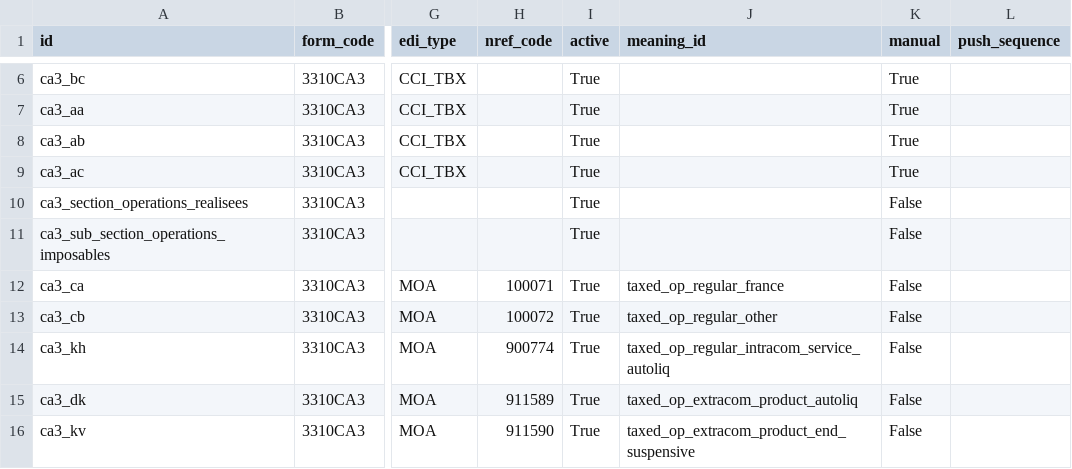
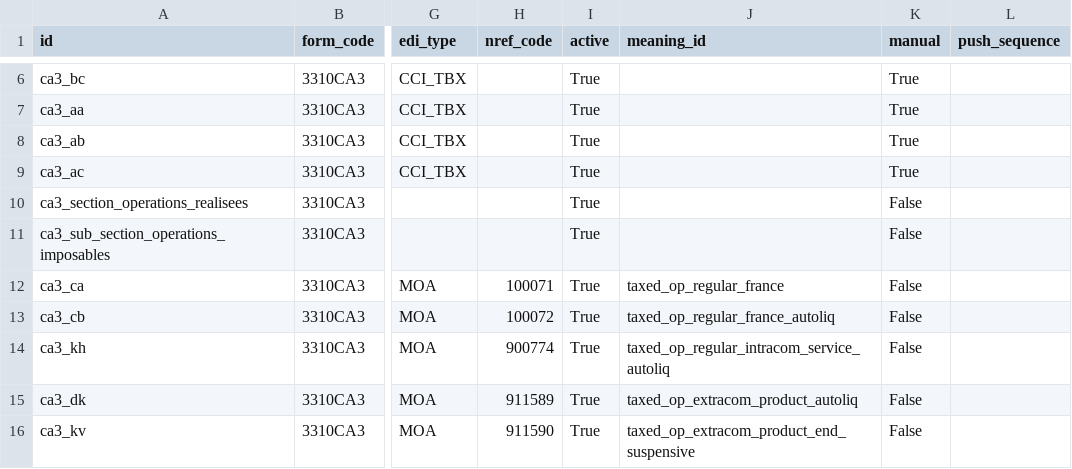
Before and after one commit to akretion/l10n-france, a CSV file: l10n_fr_account_vat_return/data/l10n.fr.account.vat.box.csv, drawn as a sheet; only a part is shown, gaps mark what is left out; the diff names each change by its address in the sheet, - before the commit and + after, or states it on an @@ line.

Commit message:
[IMP] l10n_fr_account_vat_return: Add BTP subcontracting
Fix and improve strings
Update fr translation

```diff
--- a/l10n_fr_account_vat_return/data/l10n.fr.account.vat.box.csv
+++ b/l10n_fr_account_vat_return/data/l10n.fr.account.vat.box.csv
-J13 (meaning_id): taxed_op_regular_other
+J13 (meaning_id): taxed_op_regular_france_autoliq
```
Also changed, not shown: 4 other files.
